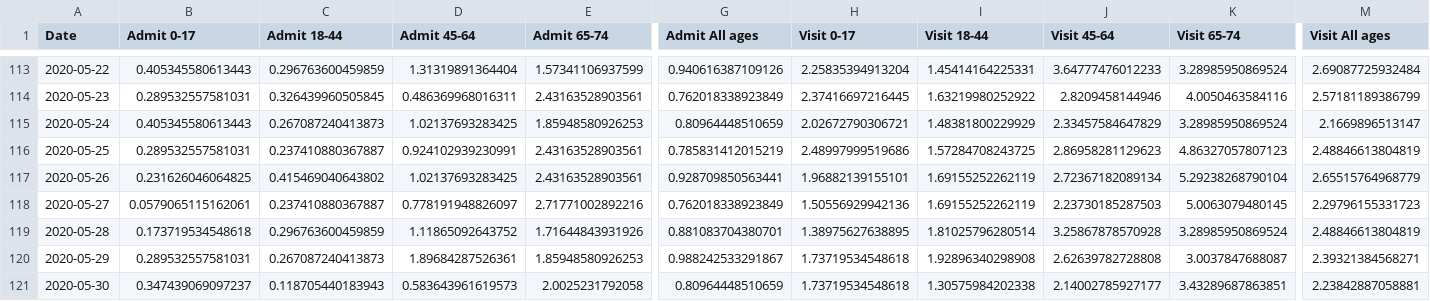
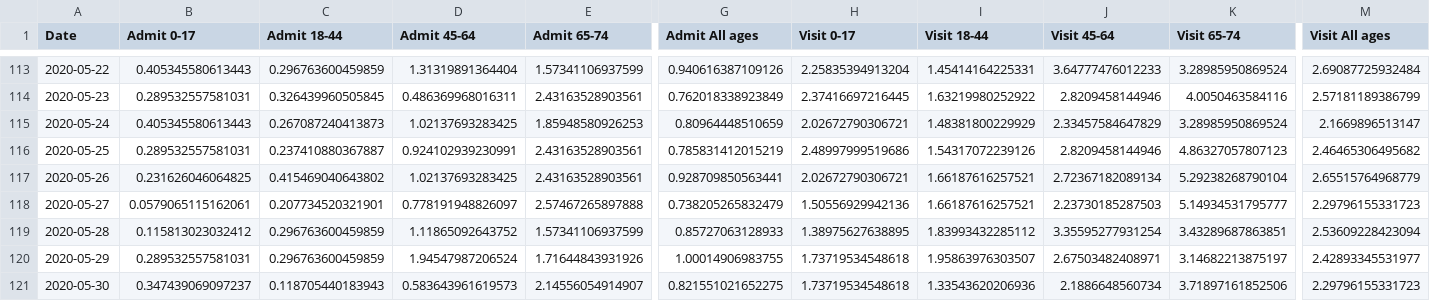
Before and after one commit to MylesBorins/my-corona-data, a CSV file: syndromic_data.csv, drawn as a sheet; only a part is shown, gaps mark what is left out; the diff covers the shown part only; the diff names each change by its address in the sheet, - before the commit and + after, or states it on an @@ line.

Commit message:
Squashed 'third_party/coronavirus-data/' changes from 6328e0b..8ebc7a3
8ebc7a3 6/15 data upload
9913aec 6/14 data upload
9b7a380 6/13 data upload
b92f6e5 6/12 data upload
b6ae2b9 6/11 data upload
b820b68 6/10 data upload
a9b750d Update README.md
5ecc5d1 6/9 data upload
86af7cb Update README.md
3f21405 6/8 data upload

git-subtree-dir: third_party/coronavirus-data
git-subtree-split: 8ebc7a35f37f2ed2310574ea5b2e4047163c8265

```diff
--- a/syndromic_data.csv
+++ b/syndromic_data.csv
-I116 (Visit 18-44): 1.57284708243725
+I116 (Visit 18-44): 1.54317072239126
-J116 (Visit 45-64): 2.86958281129623
+J116 (Visit 45-64): 2.8209458144946
-M116 (Visit All ages): 2.48846613804819
+M116 (Visit All ages): 2.46465306495682
-H117 (Visit 0-17): 1.96882139155101
+H117 (Visit 0-17): 2.02672790306721
-I117:I118 (Visit 18-44): 1.69155252262119
+I117:I118 (Visit 18-44): 1.66187616257521
-C118 (Admit 18-44): 0.237410880367887
+C118 (Admit 18-44): 0.207734520321901
-E118 (Admit 65-74): 2.71771002892216
+E118 (Admit 65-74): 2.57467265897888
-G118 (Admit All ages): 0.762018338923849
+G118 (Admit All ages): 0.738205265832479
-K118 (Visit 65-74): 5.0063079480145
+K118 (Visit 65-74): 5.14934531795777
-B119 (Admit 0-17): 0.173719534548618
+B119 (Admit 0-17): 0.115813023032412
-E119 (Admit 65-74): 1.71644843931926
+E119 (Admit 65-74): 1.57341106937599
-G119 (Admit All ages): 0.881083704380701
+G119 (Admit All ages): 0.85727063128933
-I119 (Visit 18-44): 1.81025796280514
+I119 (Visit 18-44): 1.83993432285112
-J119 (Visit 45-64): 3.25867878570928
+J119 (Visit 45-64): 3.35595277931254
-K119 (Visit 65-74): 3.28985950869524
+K119 (Visit 65-74): 3.43289687863851
-M119 (Visit All ages): 2.48846613804819
+M119 (Visit All ages): 2.53609228423094
-C120 (Admit 18-44): 0.267087240413873
+C120 (Admit 18-44): 0.296763600459859
-D120 (Admit 45-64): 1.89684287526361
+D120 (Admit 45-64): 1.94547987206524
-E120 (Admit 65-74): 1.85948580926253
+E120 (Admit 65-74): 1.71644843931926
-G120 (Admit All ages): 0.988242533291867
+G120 (Admit All ages): 1.00014906983755
-I120 (Visit 18-44): 1.92896340298908
+I120 (Visit 18-44): 1.95863976303507
-J120 (Visit 45-64): 2.62639782728808
+J120 (Visit 45-64): 2.67503482408971
-K120 (Visit 65-74): 3.0037847688087
+K120 (Visit 65-74): 3.14682213875197
-M120 (Visit All ages): 2.39321384568271
+M120 (Visit All ages): 2.42893345531977
-E121 (Admit 65-74): 2.0025231792058
+E121 (Admit 65-74): 2.14556054914907
-G121 (Admit All ages): 0.80964448510659
+G121 (Admit All ages): 0.821551021652275
-I121 (Visit 18-44): 1.30575984202338
+I121 (Visit 18-44): 1.33543620206936
-J121 (Visit 45-64): 2.14002785927177
+J121 (Visit 45-64): 2.1886648560734
-K121 (Visit 65-74): 3.43289687863851
+K121 (Visit 65-74): 3.71897161852506
-M121 (Visit All ages): 2.23842887058881
+M121 (Visit All ages): 2.29796155331723
```
Also changed, not shown: 8 added rows and 50 edited cells elsewhere in this file, boro/boroughs-case-hosp-death.csv, case-hosp-death.csv, 22 other files.
